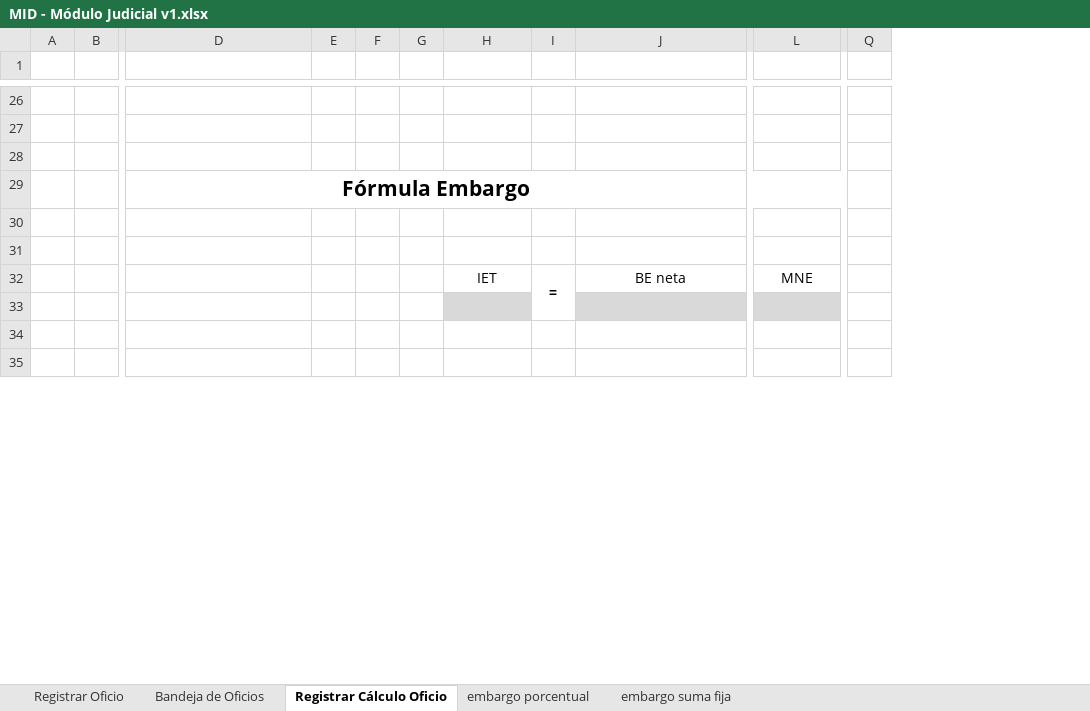
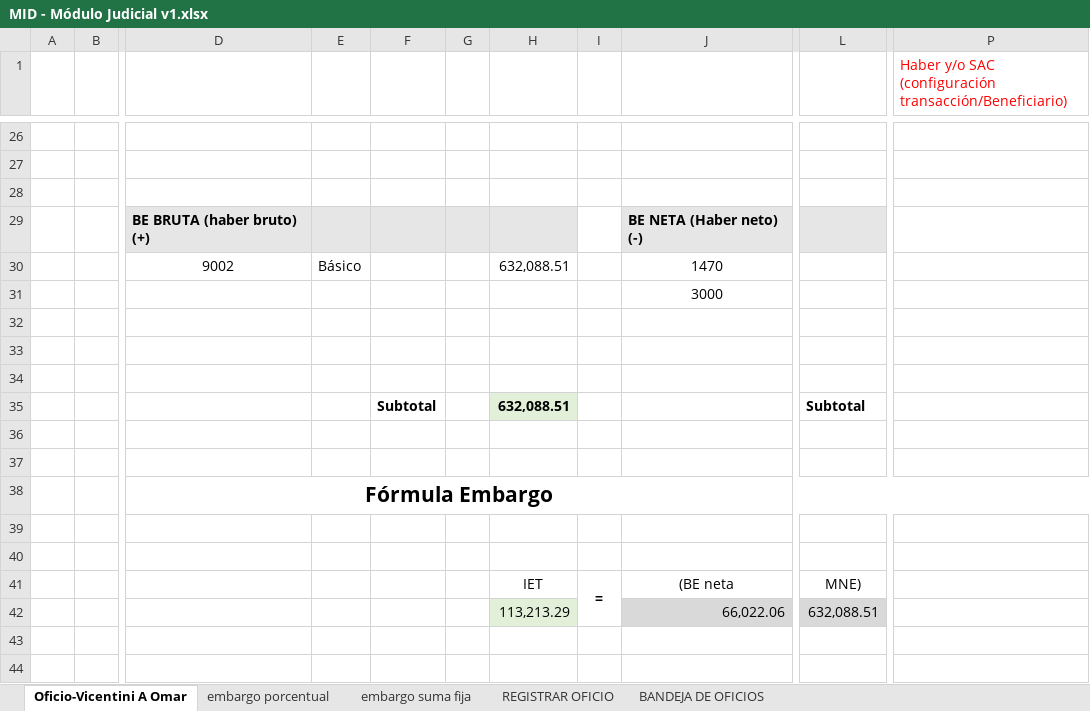
Before and after one commit to teretorres2/caja, an Excel workbook: 6- Ingenieria de producto/6.1 - Análisis/04- Archivos de Trabajo/01-Embargos/MID - Módulo Judicial v1.xlsx, sheet Oficio-Vicentini A Omar, drawn as a sheet; only a part is shown, gaps mark what is left out; values as stored, in another font and other column widths than the file's, no borders; charts and pictures not drawn; removed rows and columns are numbered as before the commit, all else as after; rows hold the shown columns only; the diff covers the shown part only; the diff names each change by its address in the sheet, - before the commit and + after, or states it on an @@ line.

Commit message:
cálculo

```diff
--- a/6- Ingenieria de producto/6.1 - Análisis/04- Archivos de Trabajo/01-Embargos/MID - Módulo Judicial v1.xlsx (sheet Oficio-Vicentini A Omar)
+++ b/6- Ingenieria de producto/6.1 - Análisis/04- Archivos de Trabajo/01-Embargos/MID - Módulo Judicial v1.xlsx (sheet Oficio-Vicentini A Omar)
-sheet tab: Registrar Oficio
+sheet tab: REGISTRAR OFICIO
-sheet tab: Bandeja de Oficios
+sheet tab: BANDEJA DE OFICIOS
-sheet tab: Registrar Cálculo Oficio
+sheet tab: Oficio-Vicentini A Omar
@@ sheet tab order changed: Oficio-Vicentini A Omar | embargo porcentual | embargo suma fija | REGISTRAR OFICIO | BANDEJA DE OFICIOS @@
+column E, empty
+column F, empty
-column F, empty
-column G, empty
+column P, row 1: Haber y/o SAC (configuración transacción/Beneficiario)
-column Q, empty
+row 29:  |  | BE BRUTA (haber bruto) (+) |  |  |  |  |  | BE NETA (Haber neto) (-)
+row 30:  |  | 9002 | Básico |  |  | 632,088.51 |  | 1470
+row 31:  |  |  |  |  |  |  |  | 3000
+row 32: (empty)
+row 33: (empty)
+row 34: (empty)
+row 35:  |  |  |  | Subtotal |  | 632,088.51 |  |  | Subtotal
+row 36: (empty)
+row 37: (empty)
-D29:P29 merged
+D38:P38 merged
-J41: BE neta
+J41: (BE neta
-L41: MNE
+L41: MNE)
-row 33: (empty)
+row 42:  |  |  |  |  |  | 113,213.29 |  | 66,022.06 | 632,088.51
```
Also changed, not shown: 2 added rows, 2 removed rows, 7 edited cells, cell formats and merged cells elsewhere in this sheet, charts or pictures.
